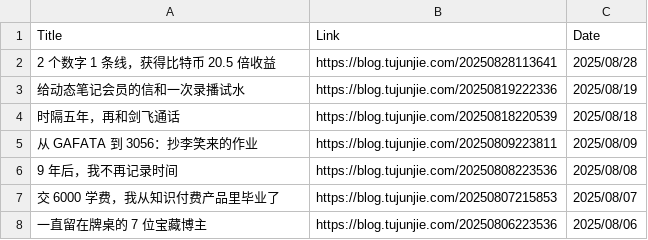
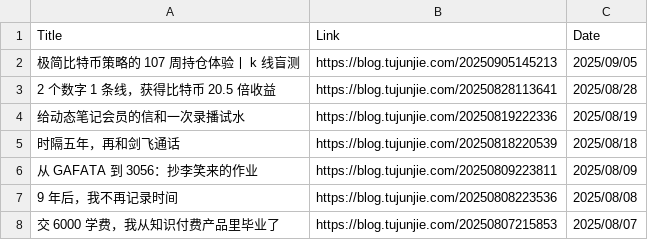
Before and after one commit to CaiGeen/Hashnode-blog, a CSV file: Table/Archive of 涂俊杰JunJie blog.csv, drawn as a sheet; only a part is shown; the shorter side is filled out with more unchanged rows.

```diff
--- a/Table/Archive of 涂俊杰JunJie blog.csv
+++ b/Table/Archive of 涂俊杰JunJie blog.csv
@@ -1,2 +1,3 @@
 Title,Link,Date
+极简比特币策略的 107 周持仓体验丨 k 线盲测,https://blog.tujunjie.com/20250905145213,2025/09/05
 2 个数字 1 条线，获得比特币 20.5 倍收益,https://blog.tujunjie.com/20250828113641,2025/08/28
```
